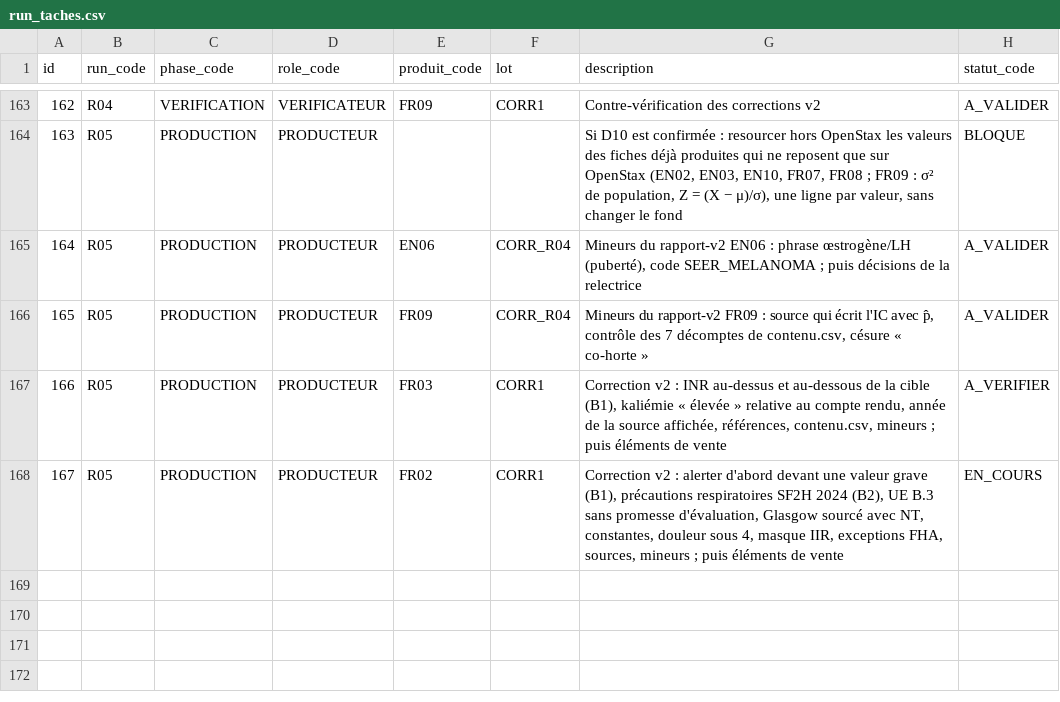
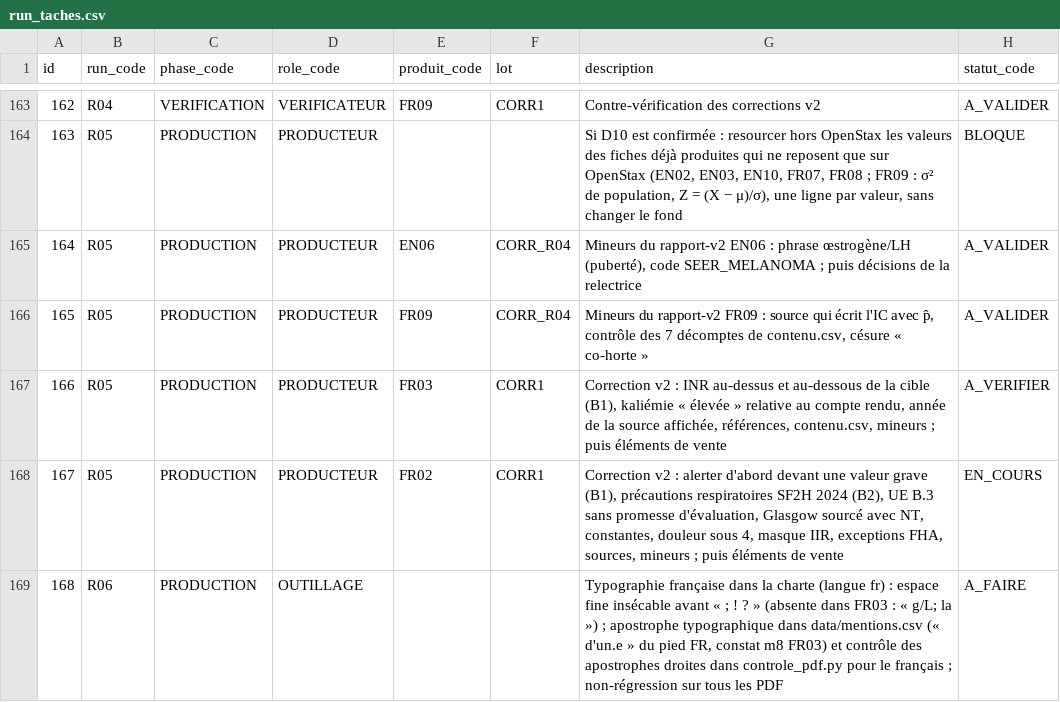
Before and after one commit to pataplume/mindshelf, a CSV file: data/run_taches.csv, drawn as a sheet; only a part is shown, gaps mark what is left out.

```diff
--- a/data/run_taches.csv
+++ b/data/run_taches.csv
@@ -168 +168,2 @@ id,run_code,phase_code,role_code,produit_code,lot,description,statut_code
 167,R05,PRODUCTION,PRODUCTEUR,FR02,CORR1,"Correction v2 : alerter d'abord devant une valeur grave (B1), précautions respiratoires SF2H 2024 (B2), UE B.3 sans promesse d'évaluation, Glasgow sourcé avec NT, constantes, douleur sous 4, masque IIR, exceptions FHA, sources, mineurs ; puis éléments de vente",EN_COURS
+168,R06,PRODUCTION,OUTILLAGE,,,"Typographie française dans la charte (langue fr) : espace fine insécable avant « ; ! ? » (absente dans FR03 : « g/L; la ») ; apostrophe typographique dans data/mentions.csv (« d'un.e » du pied FR, constat m8 FR03) et contrôle des apostrophes droites dans controle_pdf.py pour le français ; non-régression sur tous les PDF",A_FAIRE
```
Also changed, not shown: 1 other file.
